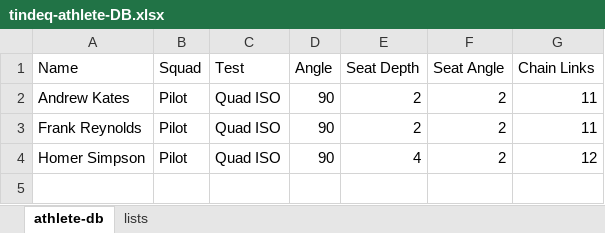
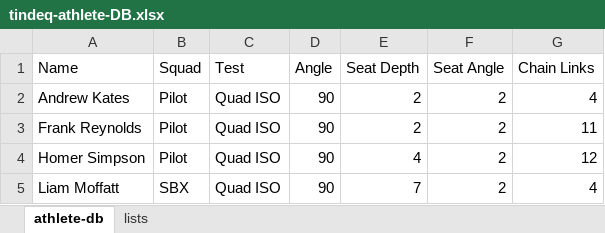
Before and after one commit to AKates717/tindeqApp, an Excel workbook: TindeqApp3.0/tindeq-athlete-DB.xlsx, sheet athlete-db, drawn as a sheet; values as stored, in another font and other column widths than the file's, no borders; the diff names each change by its address in the sheet, - before the commit and + after, or states it on an @@ line.

Commit message:
first pilot test completed

```diff
--- a/TindeqApp3.0/tindeq-athlete-DB.xlsx (sheet athlete-db)
+++ b/TindeqApp3.0/tindeq-athlete-DB.xlsx (sheet athlete-db)
-G2 (Chain Links): 11
+G2 (Chain Links): 4
+row 5: Liam Moffatt | SBX | Quad ISO | 90 | 7 | 2 | 4
```
Also changed, not shown: 7 other files.
